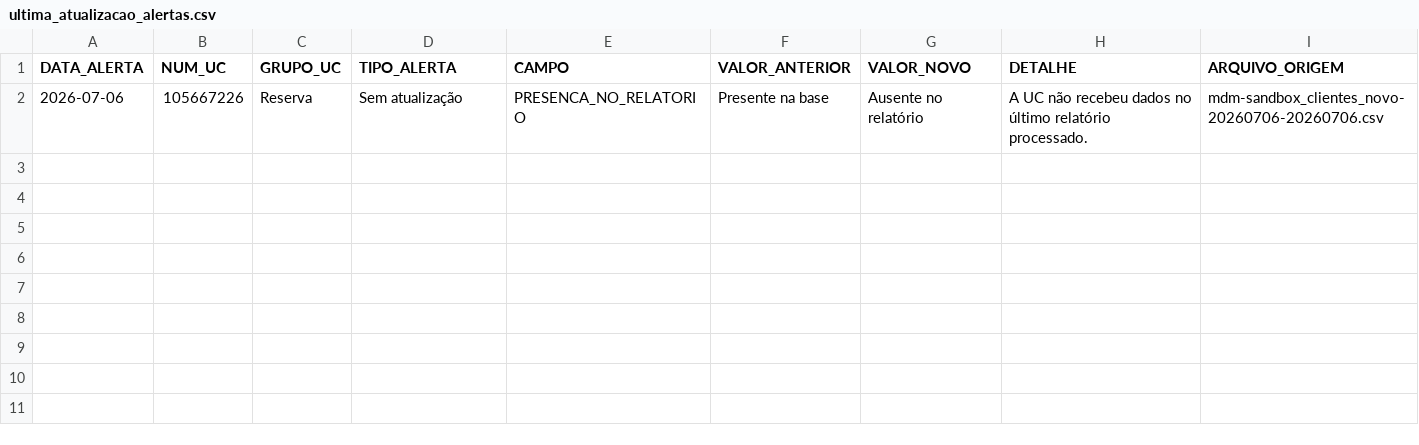
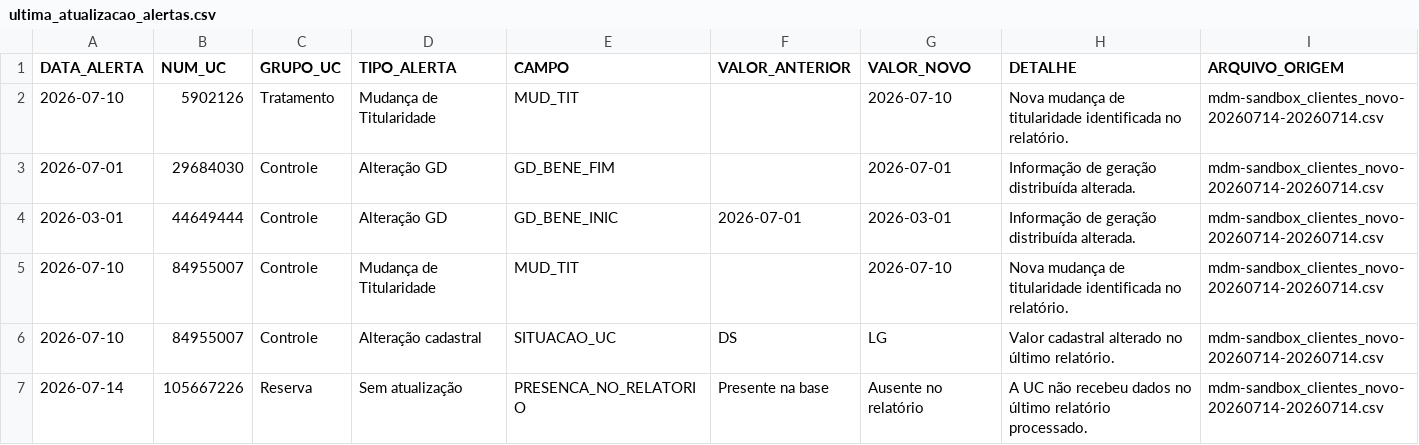
Before and after one commit to Cazelli/BI-Cadastro, a CSV file: data/ultima_atualizacao_alertas.csv, drawn as a sheet.

```diff
--- a/data/ultima_atualizacao_alertas.csv
+++ b/data/ultima_atualizacao_alertas.csv
@@ -1,2 +1,7 @@
 DATA_ALERTA,NUM_UC,GRUPO_UC,TIPO_ALERTA,CAMPO,VALOR_ANTERIOR,VALOR_NOVO,DETALHE,ARQUIVO_ORIGEM
-2026-07-06,105667226,Reserva,Sem atualização,PRESENCA_NO_RELATORIO,Presente na base,Ausente no relatório,A UC não recebeu dados no último relatório processado.,mdm-sandbox_clientes_novo-20260706-20260706.csv
+2026-07-10,5902126,Tratamento,Mudança de Titularidade,MUD_TIT,,2026-07-10,Nova mudança de titularidade identificada no relatório.,mdm-sandbox_clientes_novo-20260714-20260714.csv
+2026-07-01,29684030,Controle,Alteração GD,GD_BENE_FIM,,2026-07-01,Informação de geração distribuída alterada.,mdm-sandbox_clientes_novo-20260714-20260714.csv
+2026-03-01,44649444,Controle,Alteração GD,GD_BENE_INIC,2026-07-01,2026-03-01,Informação de geração distribuída alterada.,mdm-sandbox_clientes_novo-20260714-20260714.csv
+2026-07-10,84955007,Controle,Mudança de Titularidade,MUD_TIT,,2026-07-10,Nova mudança de titularidade identificada no relatório.,mdm-sandbox_clientes_novo-20260714-20260714.csv
+2026-07-10,84955007,Controle,Alteração cadastral,SITUACAO_UC,DS,LG,Valor cadastral alterado no último relatório.,mdm-sandbox_clientes_novo-20260714-20260714.csv
+2026-07-14,105667226,Reserva,Sem atualização,PRESENCA_NO_RELATORIO,Presente na base,Ausente no relatório,A UC não recebeu dados no último relatório processado.,mdm-sandbox_clientes_novo-20260714-20260714.csv
```
Also changed, not shown: base_consolidada_BI.csv, data/historico_alertas.csv, 1 other file.
